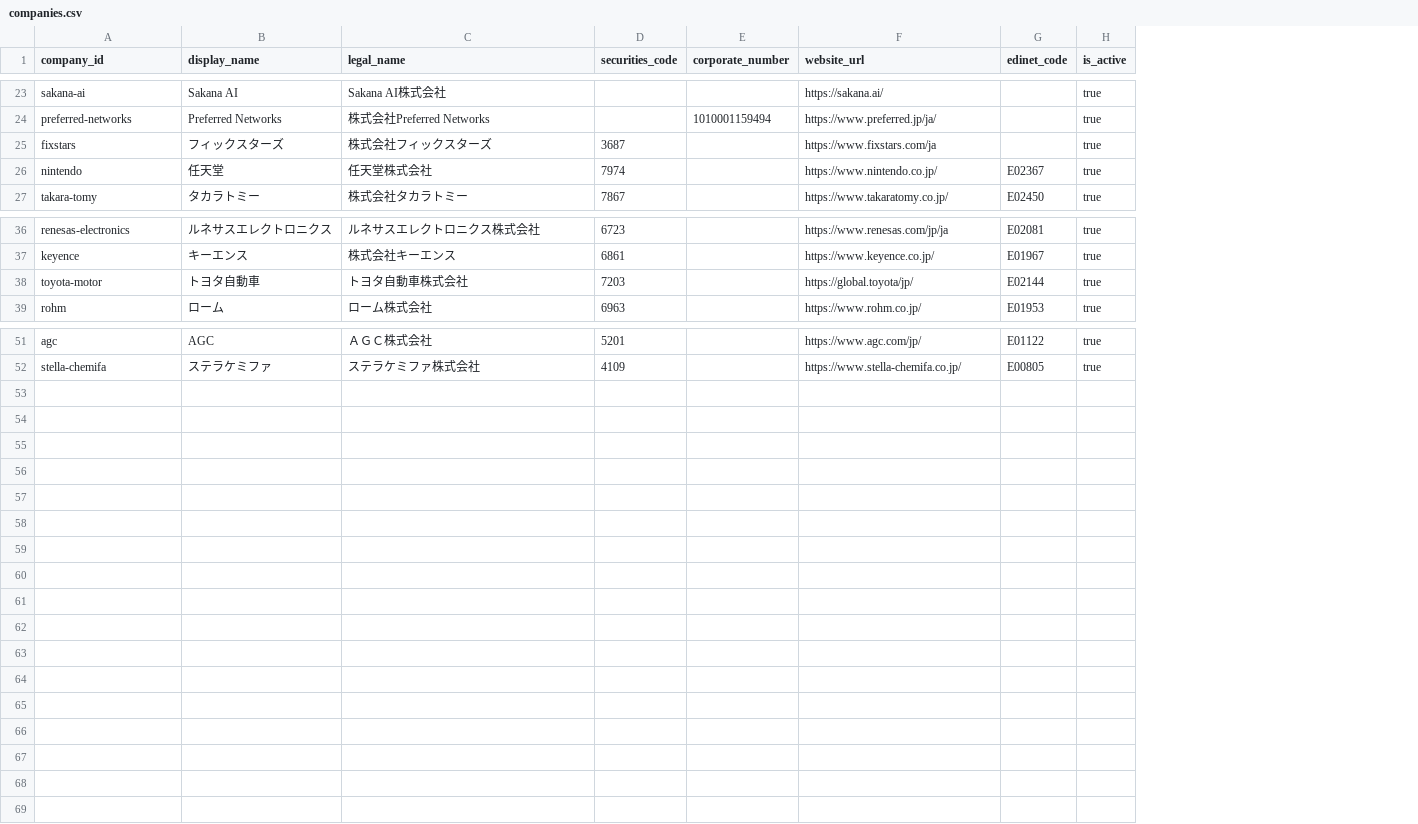
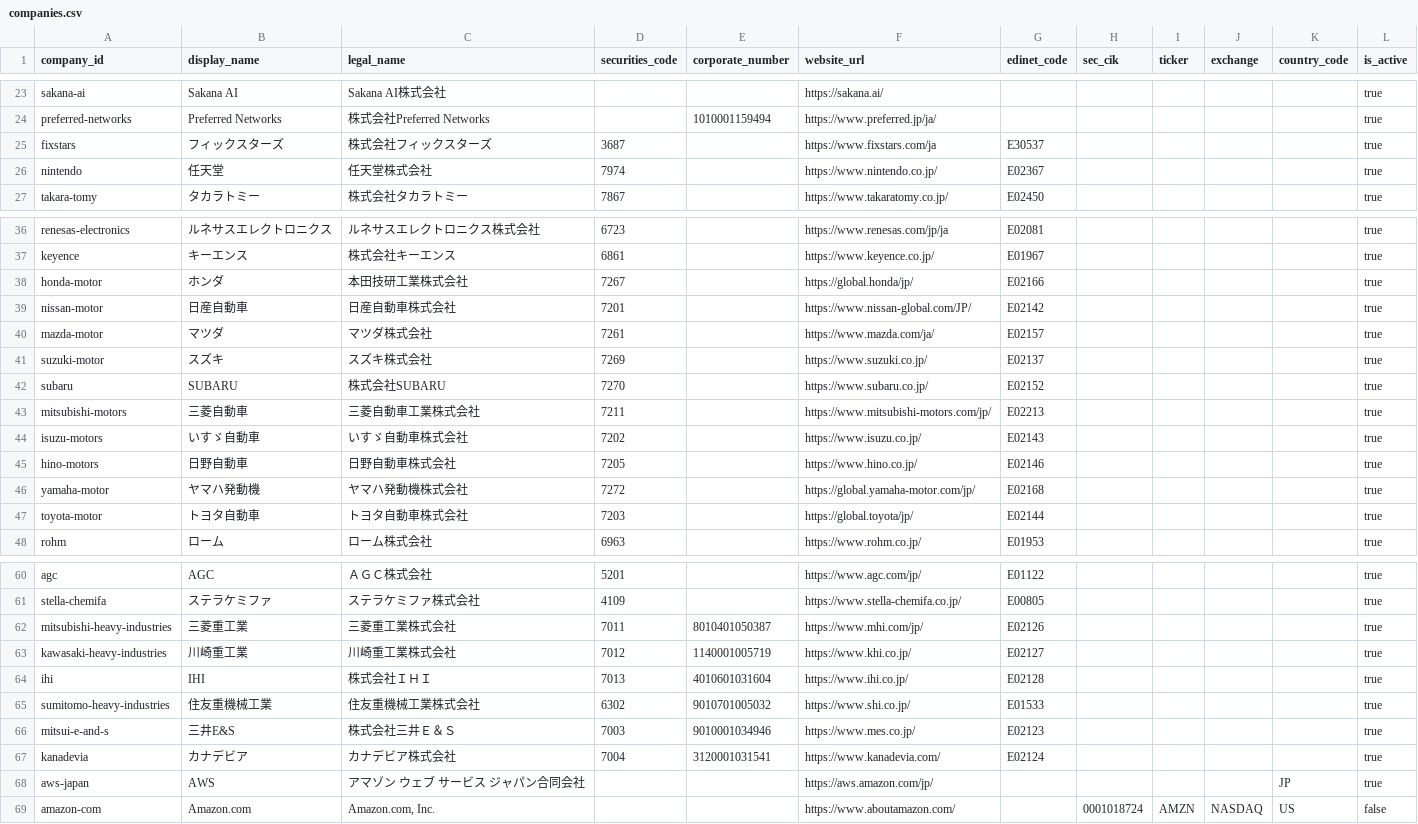
Before and after one commit to BIG-A-K/it-recruit-analysis, a CSV file: data/companies.csv, drawn as a sheet; only a part is shown, gaps mark what is left out; the diff names each change by its address in the sheet, - before the commit and + after, or states it on an @@ line.

Commit message:
feat(data): メーカー・外資系企業の比較データと開示主体モデルを追加
- 自動車・重工各社とAWS Japan等の外資系採用主体をcompanies.csvへ追加
- 親会社の海外開示主体と日本採用主体を別company_idとしcompany_relations.csvで関係管理
- companies.csvにsec_cik/ticker/exchange/country_code列を追加
- metrics.csv/segments.csvへ製造業とUS GAAP開示主体の数値を追加
- schema.md/README.md/companies.mdを開示主体モデルとbusiness_profit指標へ対応
- test_data_integrity.pyに識別子・関係・重工利益の整合性検証を追加

```diff
--- a/data/companies.csv
+++ b/data/companies.csv
+column H (sec_cik), empty
+column I (ticker), empty
+column J (exchange), empty
+column K (country_code), empty
-G25 (edinet_code): (empty)
+G25 (edinet_code): E30537
+row 38: honda-motor | ホンダ | 本田技研工業株式会社 | 7267 |  | https://global.honda/jp/ | E02166 |  |  |  |  | true
+row 39: nissan-motor | 日産自動車 | 日産自動車株式会社 | 7201 |  | https://www.nissan-global.com/JP/ | E02142 |  |  |  |  | true
+row 40: mazda-motor | マツダ | マツダ株式会社 | 7261 |  | https://www.mazda.com/ja/ | E02157 |  |  |  |  | true
+row 41: suzuki-motor | スズキ | スズキ株式会社 | 7269 |  | https://www.suzuki.co.jp/ | E02137 |  |  |  |  | true
+row 42: subaru | SUBARU | 株式会社SUBARU | 7270 |  | https://www.subaru.co.jp/ | E02152 |  |  |  |  | true
+row 43: mitsubishi-motors | 三菱自動車 | 三菱自動車工業株式会社 | 7211 |  | https://www.mitsubishi-motors.com/jp/ | E02213 |  |  |  |  | true
+row 44: isuzu-motors | いすゞ自動車 | いすゞ自動車株式会社 | 7202 |  | https://www.isuzu.co.jp/ | E02143 |  |  |  |  | true
+row 45: hino-motors | 日野自動車 | 日野自動車株式会社 | 7205 |  | https://www.hino.co.jp/ | E02146 |  |  |  |  | true
+row 46: yamaha-motor | ヤマハ発動機 | ヤマハ発動機株式会社 | 7272 |  | https://global.yamaha-motor.com/jp/ | E02168 |  |  |  |  | true
+row 62: mitsubishi-heavy-industries | 三菱重工業 | 三菱重工業株式会社 | 7011 | 8010401050387 | https://www.mhi.com/jp/ | E02126 |  |  |  |  | true
+row 63: kawasaki-heavy-industries | 川崎重工業 | 川崎重工業株式会社 | 7012 | 1140001005719 | https://www.khi.co.jp/ | E02127 |  |  |  |  | true
+row 64: ihi | IHI | 株式会社ＩＨＩ | 7013 | 4010601031604 | https://www.ihi.co.jp/ | E02128 |  |  |  |  | true
+row 65: sumitomo-heavy-industries | 住友重機械工業 | 住友重機械工業株式会社 | 6302 | 9010701005032 | https://www.shi.co.jp/ | E01533 |  |  |  |  | true
+row 66: mitsui-e-and-s | 三井E&S | 株式会社三井Ｅ＆Ｓ | 7003 | 9010001034946 | https://www.mes.co.jp/ | E02123 |  |  |  |  | true
+row 67: kanadevia | カナデビア | カナデビア株式会社 | 7004 | 3120001031541 | https://www.kanadevia.com/ | E02124 |  |  |  |  | true
+row 68: aws-japan | AWS | アマゾン ウェブ サービス ジャパン合同会社 |  |  | https://aws.amazon.com/jp/ |  |  |  |  | JP | true
+row 69: amazon-com | Amazon.com | Amazon.com, Inc. |  |  | https://www.aboutamazon.com/ |  | 0001018724 | AMZN | NASDAQ | US | false
```
Also changed, not shown: data/company_industries.csv, data/industries.csv, 10 other files.
